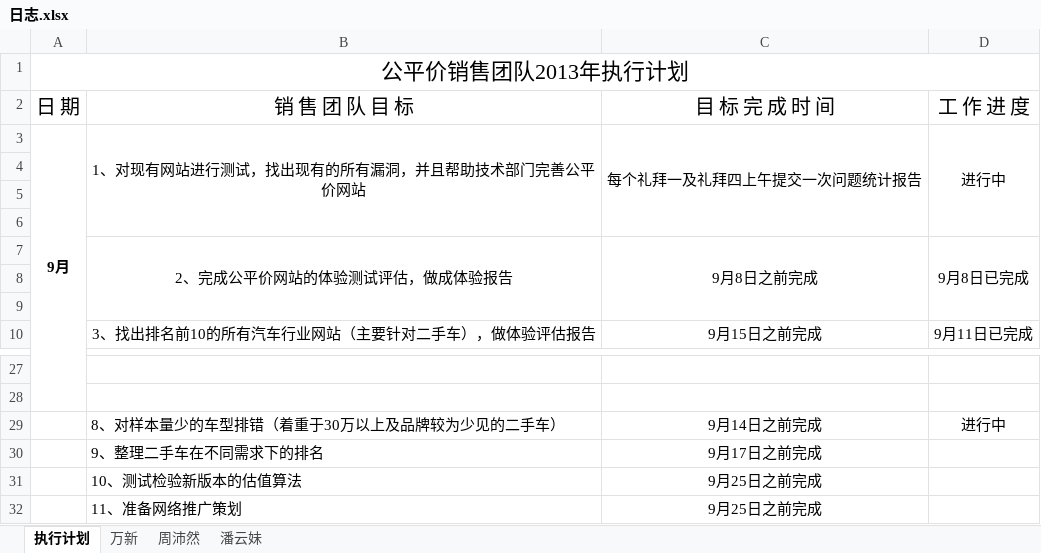
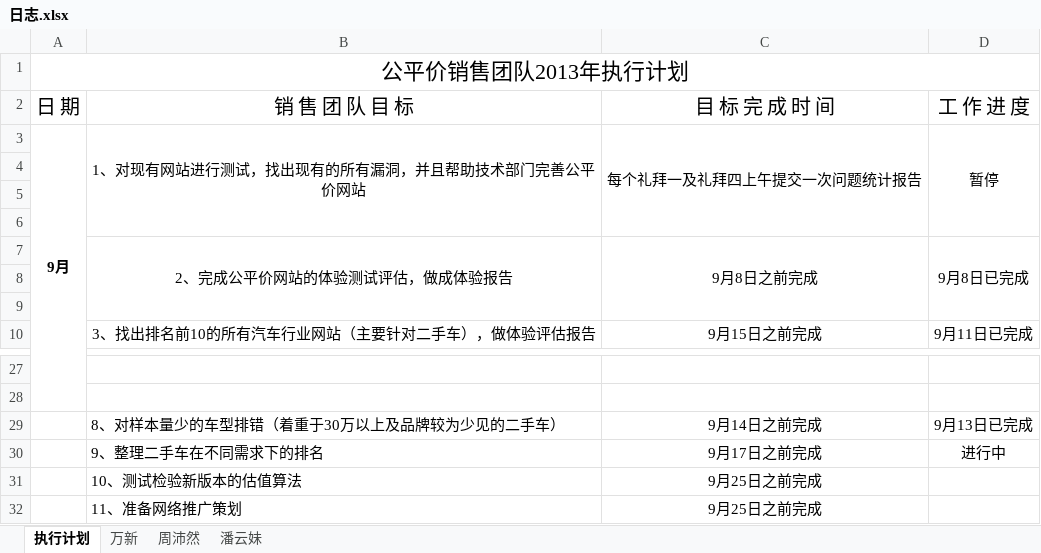
Before and after one commit to GPJxiaoshou/xiaoshou, an Excel workbook: 日志.xlsx, sheet 执行计划, drawn as a sheet; only a part is shown, gaps mark what is left out; values as stored, in another font and other column widths than the file's, no borders; the diff names each change by its address in the sheet, - before the commit and + after, or states it on an @@ line.

```diff
--- a/日志.xlsx (sheet 执行计划)
+++ b/日志.xlsx (sheet 执行计划)
-D3: 进行中
+D3: 暂停
-D29: 进行中
+D29: 9月13日已完成
-D30: (empty)
+D30: 进行中
```
Also changed, not shown: sheet 万新.
